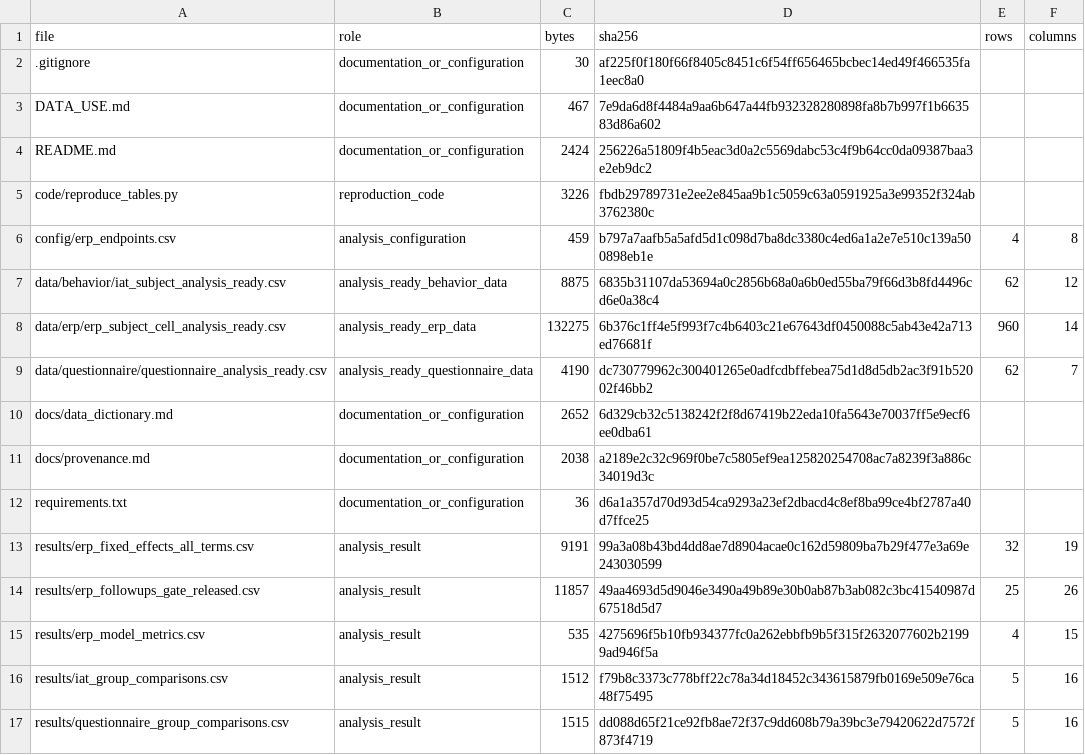
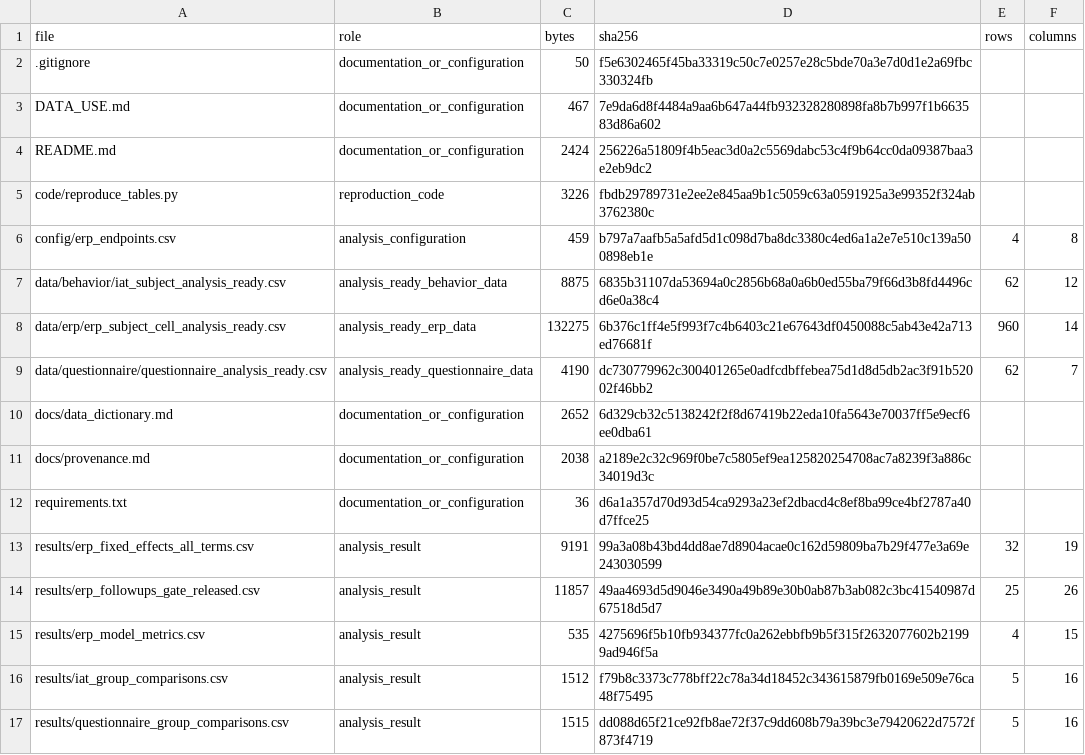
Before and after one commit to BeijixiongHeLulu/community-wellbeing-jpp-data, a CSV file: MANIFEST.csv, drawn as a sheet.

```diff
--- a/MANIFEST.csv
+++ b/MANIFEST.csv
@@ -1,3 +1,3 @@
 file,role,bytes,sha256,rows,columns
-.gitignore,documentation_or_configuration,30,af225f0f180f66f8405c8451c6f54ff656465bcbec14ed49f466535fa1eec8a0,,
+.gitignore,documentation_or_configuration,50,f5e6302465f45ba33319c50c7e0257e28c5bde70a3e7d0d1e2a69fbc330324fb,,
 DATA_USE.md,documentation_or_configuration,467,7e9da6d8f4484a9aa6b647a44fb932328280898fa8b7b997f1b663583d86a602,,
```
Also changed, not shown: 1 other file.
